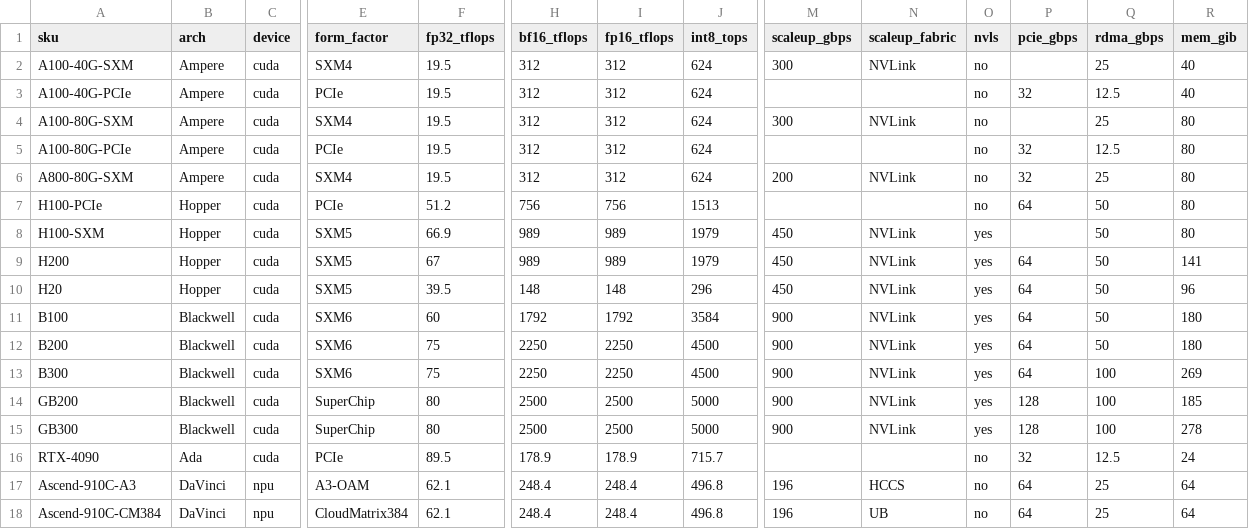
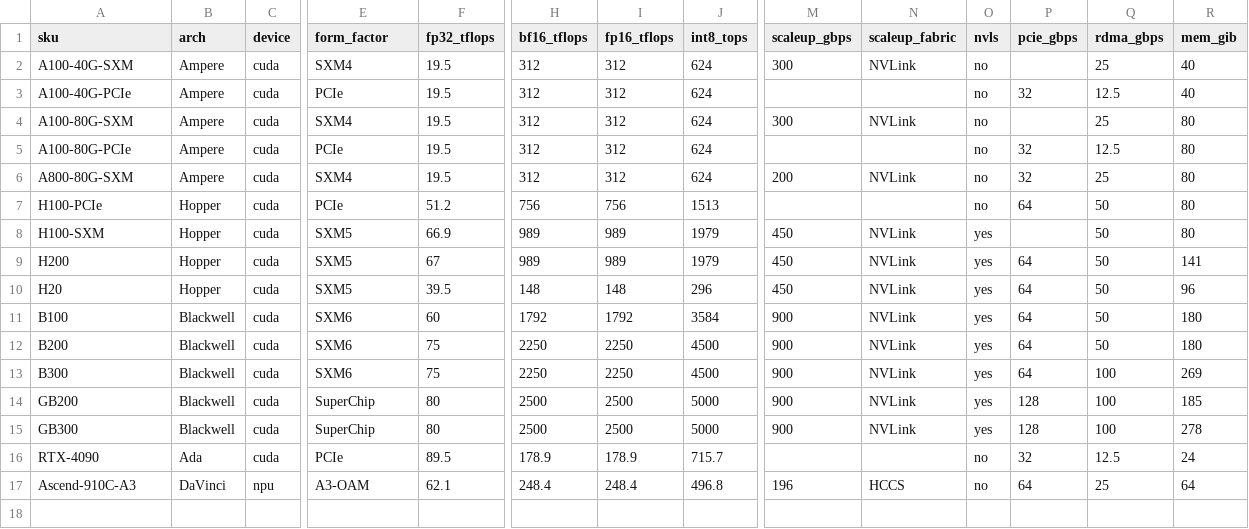
Before and after one commit to KevinEZ06/HuggingArch, a CSV file: backend/inference/gpu_specs.csv, drawn as a sheet; only a part is shown, gaps mark what is left out; rows hold the shown columns only; the diff names each change by its address in the sheet, - before the commit and + after, or states it on an @@ line.

```diff
--- a/backend/inference/gpu_specs.csv
+++ b/backend/inference/gpu_specs.csv
-row 18: Ascend-910C-CM384 | DaVinci | npu | CloudMatrix384 | 62.1 | 248.4 | 248.4 | 496.8 | 196 | UB | no | 64 | 25 | 64
```
Also changed, not shown: 6 other files.
